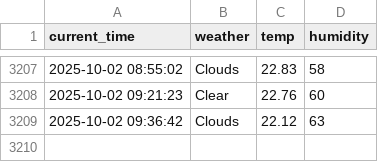
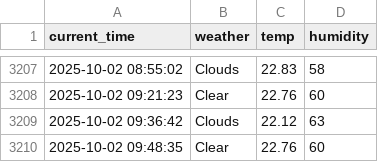
Before and after one commit to jiyeon522/weather, a CSV file: seoul_weather.csv, drawn as a sheet; only a part is shown, gaps mark what is left out.

```diff
--- a/seoul_weather.csv
+++ b/seoul_weather.csv
@@ -3209 +3209,2 @@ current_time,weather,temp,humidity
 2025-10-02 09:36:42,Clouds,22.12,63
+2025-10-02 09:48:35,Clear,22.76,60
```
